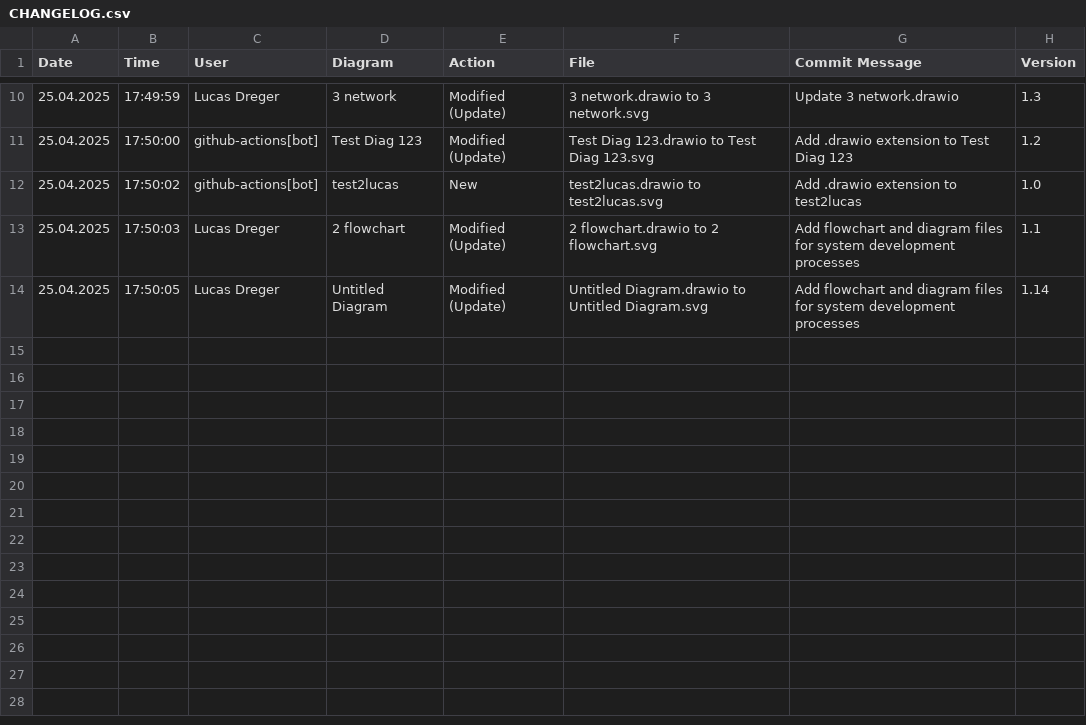
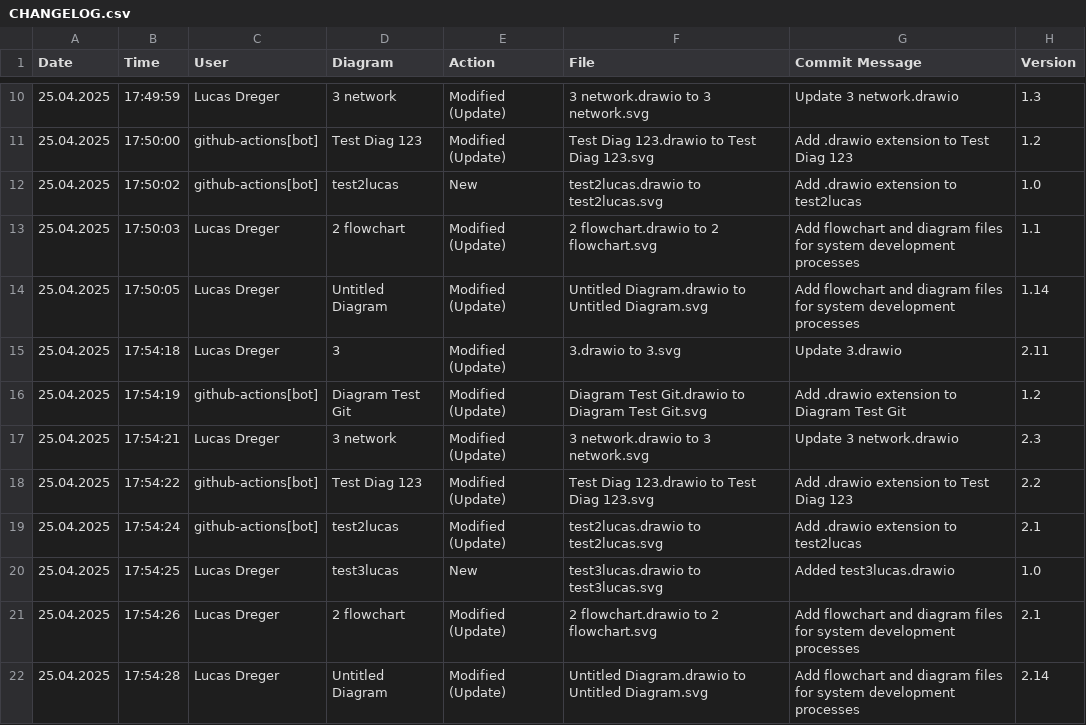
Before and after one commit to lucasdreger/diagrams, a CSV file: svg_files/CHANGELOG.csv, drawn as a sheet; only a part is shown, gaps mark what is left out.

```diff
--- a/svg_files/CHANGELOG.csv
+++ b/svg_files/CHANGELOG.csv
@@ -14 +14,9 @@ Date,Time,User,Diagram,Action,File,Commit Message,Version
 25.04.2025,17:50:05,"Lucas Dreger","Untitled Diagram","Modified (Update)","Untitled Diagram.drawio to Untitled Diagram.svg","Add flowchart and diagram files for system development processes","1.14"
+25.04.2025,17:54:18,"Lucas Dreger","3","Modified (Update)","3.drawio to 3.svg","Update 3.drawio","2.11"
+25.04.2025,17:54:19,"github-actions[bot]","Diagram Test Git","Modified (Update)","Diagram Test Git.drawio to Diagram Test Git.svg","Add .drawio extension to Diagram Test Git","1.2"
+25.04.2025,17:54:21,"Lucas Dreger","3 network","Modified (Update)","3 network.drawio to 3 network.svg","Update 3 network.drawio","2.3"
+25.04.2025,17:54:22,"github-actions[bot]","Test Diag 123","Modified (Update)","Test Diag 123.drawio to Test Diag 123.svg","Add .drawio extension to Test Diag 123","2.2"
+25.04.2025,17:54:24,"github-actions[bot]","test2lucas","Modified (Update)","test2lucas.drawio to test2lucas.svg","Add .drawio extension to test2lucas","2.1"
+25.04.2025,17:54:25,"Lucas Dreger","test3lucas","New","test3lucas.drawio to test3lucas.svg","Added test3lucas.drawio","1.0"
+25.04.2025,17:54:26,"Lucas Dreger","2 flowchart","Modified (Update)","2 flowchart.drawio to 2 flowchart.svg","Add flowchart and diagram files for system development processes","2.1"
+25.04.2025,17:54:28,"Lucas Dreger","Untitled Diagram","Modified (Update)","Untitled Diagram.drawio to Untitled Diagram.svg","Add flowchart and diagram files for system development processes","2.14"
```
Also changed, not shown: html_files/CHANGELOG.csv, 4 other files.
